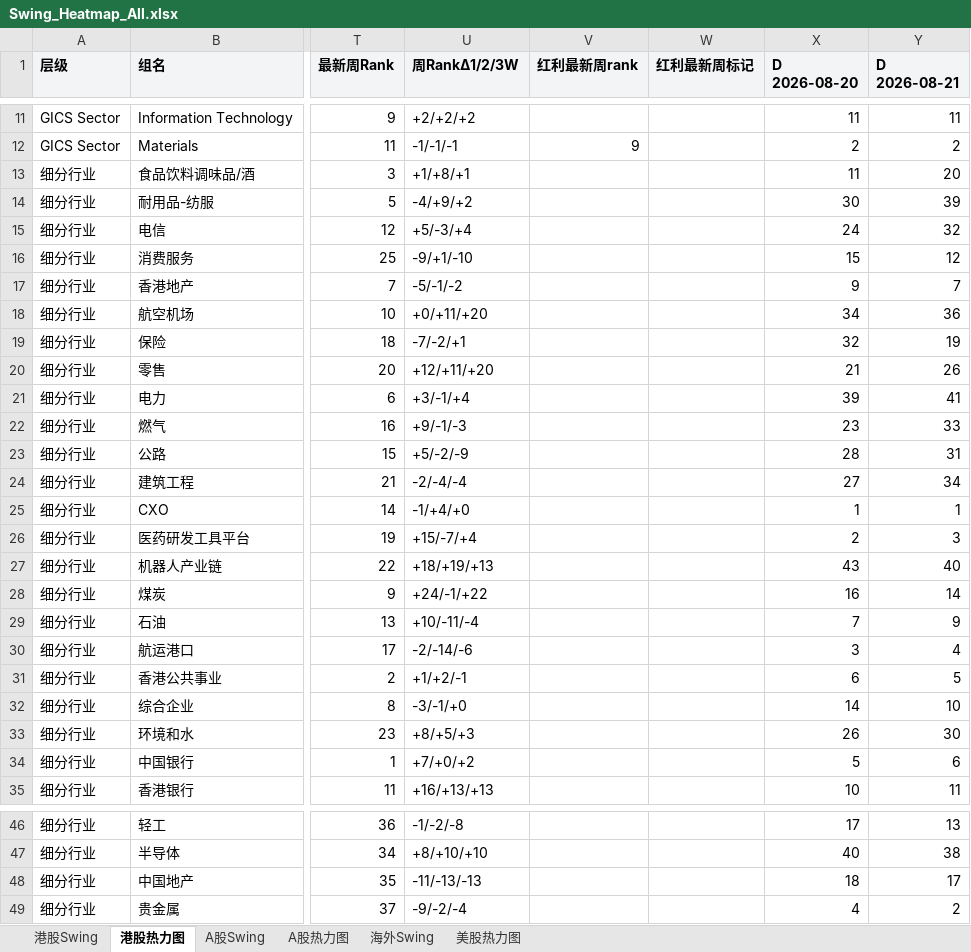
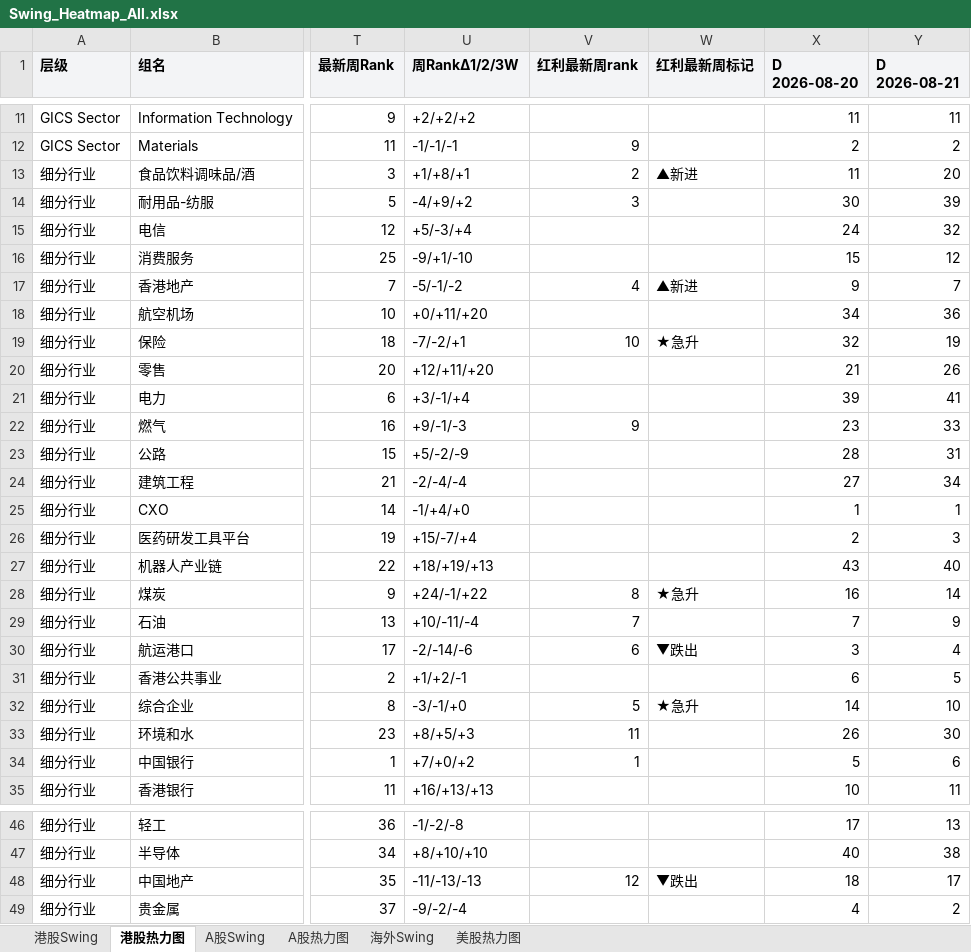
Before and after one commit to jibom/swing-pattern, an Excel workbook: Swing_Heatmap_All.xlsx, sheet 港股热力图, drawn as a sheet; only a part is shown, gaps mark what is left out; values as stored, in another font and other column widths than the file's, no borders; the diff covers the shown part only; the diff names each change by its address in the sheet, - before the commit and + after, or states it on an @@ line.

```diff
--- a/Swing_Heatmap_All.xlsx (sheet 港股热力图)
+++ b/Swing_Heatmap_All.xlsx (sheet 港股热力图)
-V13 (红利最新周rank): (empty)
+V13 (红利最新周rank): 2
-W13 (红利最新周标记): (empty)
+W13 (红利最新周标记): ▲新进
-V14 (红利最新周rank): (empty)
+V14 (红利最新周rank): 3
-V17 (红利最新周rank): (empty)
+V17 (红利最新周rank): 4
-W17 (红利最新周标记): (empty)
+W17 (红利最新周标记): ▲新进
-V19 (红利最新周rank): (empty)
+V19 (红利最新周rank): 10
-W19 (红利最新周标记): (empty)
+W19 (红利最新周标记): ★急升
-V22 (红利最新周rank): (empty)
+V22 (红利最新周rank): 9
-V28 (红利最新周rank): (empty)
+V28 (红利最新周rank): 8
-W28 (红利最新周标记): (empty)
+W28 (红利最新周标记): ★急升
-V29 (红利最新周rank): (empty)
+V29 (红利最新周rank): 7
-V30 (红利最新周rank): (empty)
+V30 (红利最新周rank): 6
-W30 (红利最新周标记): (empty)
+W30 (红利最新周标记): ▼跌出
-V32 (红利最新周rank): (empty)
+V32 (红利最新周rank): 5
-W32 (红利最新周标记): (empty)
+W32 (红利最新周标记): ★急升
-V33 (红利最新周rank): (empty)
+V33 (红利最新周rank): 11
-V34 (红利最新周rank): (empty)
+V34 (红利最新周rank): 1
-V48 (红利最新周rank): (empty)
+V48 (红利最新周rank): 12
-W48 (红利最新周标记): (empty)
+W48 (红利最新周标记): ▼跌出
```
Also changed, not shown: 1 edited cell elsewhere in this sheet, sheet 海外Swing, sheet 港股Swing.
